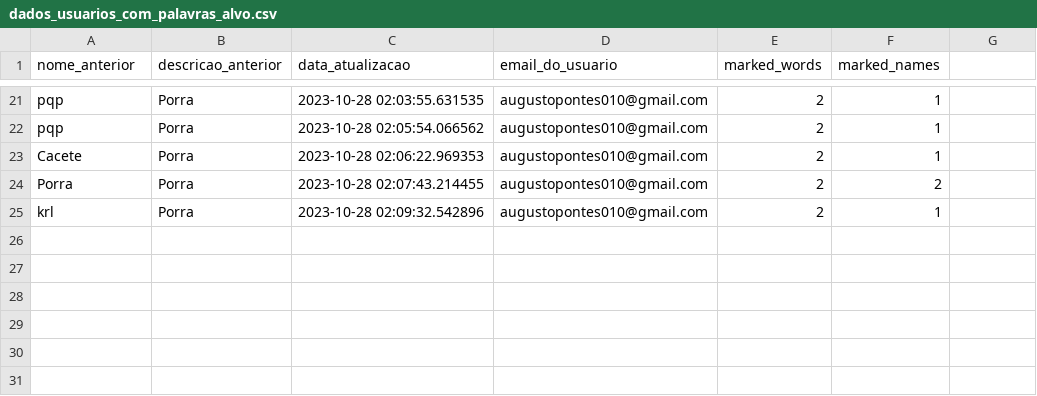
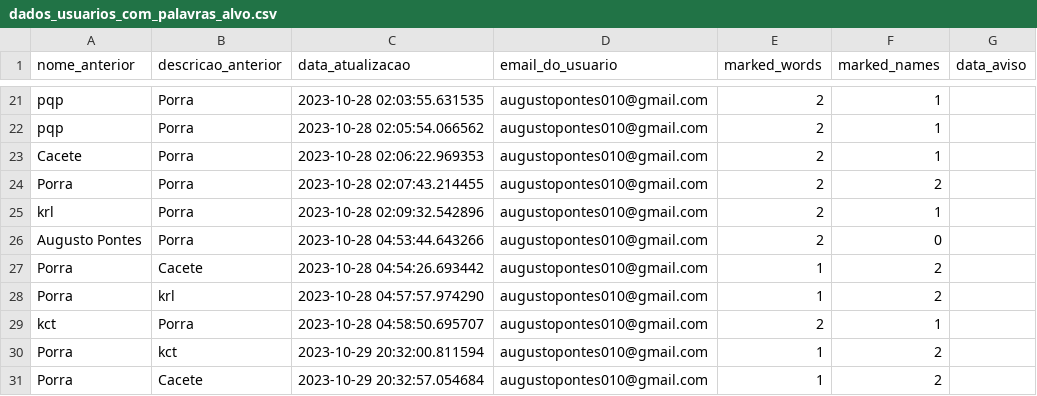
Before and after one commit to RankracerBR/Gutos-Website, a CSV file: login_website/guto_website/my_website/ML_Training/Users_csv/dados_usuarios_com_palavras_alvo.csv, drawn as a sheet; only a part is shown, gaps mark what is left out; the diff names each change by its address in the sheet, - before the commit and + after, or states it on an @@ line.

```diff
--- a/login_website/guto_website/my_website/ML_Training/Users_csv/dados_usuarios_com_palavras_alvo.csv
+++ b/login_website/guto_website/my_website/ML_Training/Users_csv/dados_usuarios_com_palavras_alvo.csv
-G1: (empty)
+G1: data_aviso
+row 26: Augusto Pontes | Porra | 2023-10-28 04:53:44.643266 | augustopontes010@gmail.com | 2 | 0
+row 27: Porra | Cacete | 2023-10-28 04:54:26.693442 | augustopontes010@gmail.com | 1 | 2
+row 28: Porra | krl | 2023-10-28 04:57:57.974290 | augustopontes010@gmail.com | 1 | 2
+row 29: kct | Porra | 2023-10-28 04:58:50.695707 | augustopontes010@gmail.com | 2 | 1
+row 30: Porra | kct | 2023-10-29 20:32:00.811594 | augustopontes010@gmail.com | 1 | 2
+row 31: Porra | Cacete | 2023-10-29 20:32:57.054684 | augustopontes010@gmail.com | 1 | 2
```
Also changed, not shown: login_website/guto_website/my_website/ML_Training/Users_csv/dados_usuarios.csv, 13 other files.
